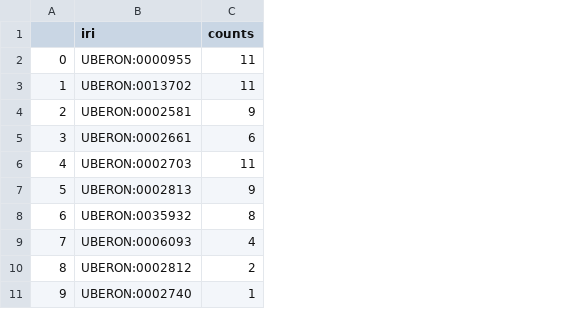
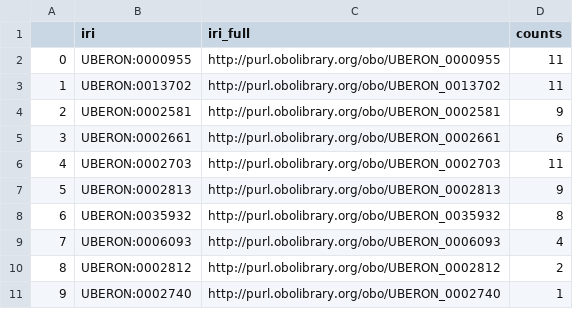
Before and after one commit to andreasbueckle/ccf-queries, a CSV file: hra_organ_gallery_queries/output/brain_collisions.csv, drawn as a sheet; the diff names each change by its address in the sheet, - before the commit and + after, or states it on an @@ line.

```diff
--- a/hra_organ_gallery_queries/output/brain_collisions.csv
+++ b/hra_organ_gallery_queries/output/brain_collisions.csv
+column C (iri_full), rows 2-11: http://purl.obolibrary.org/obo/UBERON_0000955 | http://purl.obolibrary.org/obo/UBERON_0013702 | http://purl.obolibrary.org/obo/UBERON_0002581 | http://purl.obolibrary.org/obo/UBERON_0002661 | http://purl.obolibrary.org/obo/UBERON_0002703 | http://purl.obolibrary.org/obo/UBERON_0002813 | http://purl.obolibrary.org/obo/UBERON_0035932 | http://purl.obolibrary.org/obo/UBERON_0006093 | http://purl.obolibrary.org/obo/UBERON_0002812 | http://purl.obolibrary.org/obo/UBERON_0002740
```
Also changed, not shown: 1 other file.
